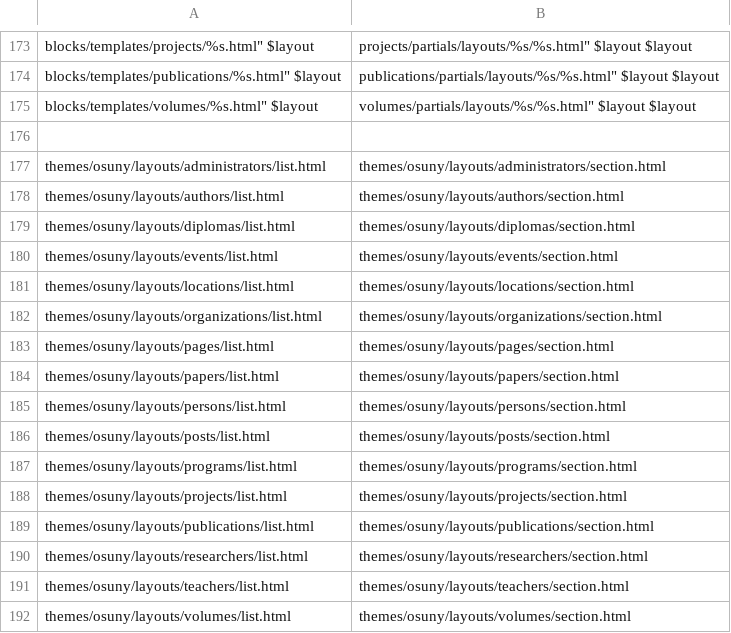
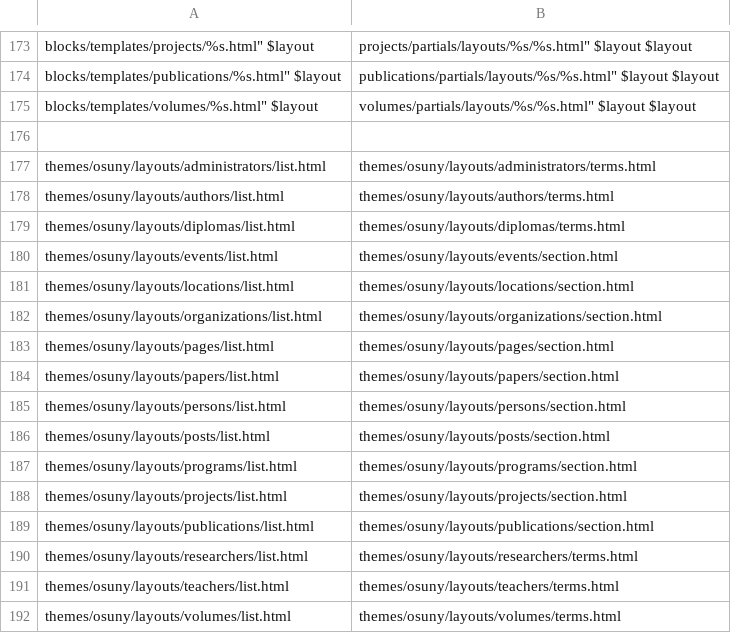
Before and after one commit to osunyorg/theme, a CSV file: bin/migrate/files/v7-to-v8.csv, drawn as a sheet; only a part is shown, gaps mark what is left out.

Commit message:
section to terms

```diff
--- a/bin/migrate/files/v7-to-v8.csv
+++ b/bin/migrate/files/v7-to-v8.csv
@@ -176,5 +176,5 @@ blocks/templates/volumes/%s.html" $layout,volumes/partials/layouts/%s/%s.html" $
 ,
-themes/osuny/layouts/administrators/list.html,themes/osuny/layouts/administrators/section.html
-themes/osuny/layouts/authors/list.html,themes/osuny/layouts/authors/section.html
-themes/osuny/layouts/diplomas/list.html,themes/osuny/layouts/diplomas/section.html
+themes/osuny/layouts/administrators/list.html,themes/osuny/layouts/administrators/terms.html
+themes/osuny/layouts/authors/list.html,themes/osuny/layouts/authors/terms.html
+themes/osuny/layouts/diplomas/list.html,themes/osuny/layouts/diplomas/terms.html
 themes/osuny/layouts/events/list.html,themes/osuny/layouts/events/section.html
@@ -189,4 +189,4 @@ themes/osuny/layouts/projects/list.html,themes/osuny/layouts/projects/section.ht
 themes/osuny/layouts/publications/list.html,themes/osuny/layouts/publications/section.html
-themes/osuny/layouts/researchers/list.html,themes/osuny/layouts/researchers/section.html
-themes/osuny/layouts/teachers/list.html,themes/osuny/layouts/teachers/section.html
-themes/osuny/layouts/volumes/list.html,themes/osuny/layouts/volumes/section.html
+themes/osuny/layouts/researchers/list.html,themes/osuny/layouts/researchers/terms.html
+themes/osuny/layouts/teachers/list.html,themes/osuny/layouts/teachers/terms.html
+themes/osuny/layouts/volumes/list.html,themes/osuny/layouts/volumes/terms.html
```
Also changed, not shown: 3 other files.
